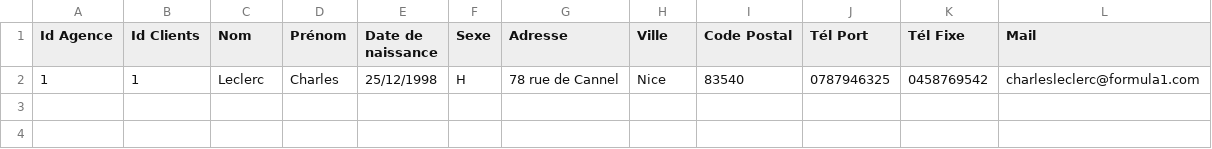
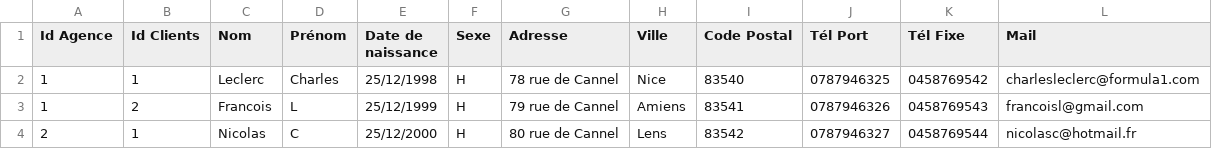
Before and after one commit to miasyth/TP-CDA-Groupe1, a CSV file: client.csv, drawn as a sheet; the diff names each change by its address in the sheet, - before the commit and + after, or states it on an @@ line.

Commit message:
CSV format and library value confiramtion

```diff
--- a/client.csv
+++ b/client.csv
+row 3: 1 | 2 | Francois | L | 25/12/1999 | H | 79 rue de Cannel | Amiens | 83541 | 0787946326 | 0458769543 | francoisl@gmail.com
+row 4: 2 | 1 | Nicolas | C | 25/12/2000 | H | 80 rue de Cannel | Lens | 83542 | 0787946327 | 0458769544 | nicolasc@hotmail.fr
```
Also changed, not shown: 2 other files.
